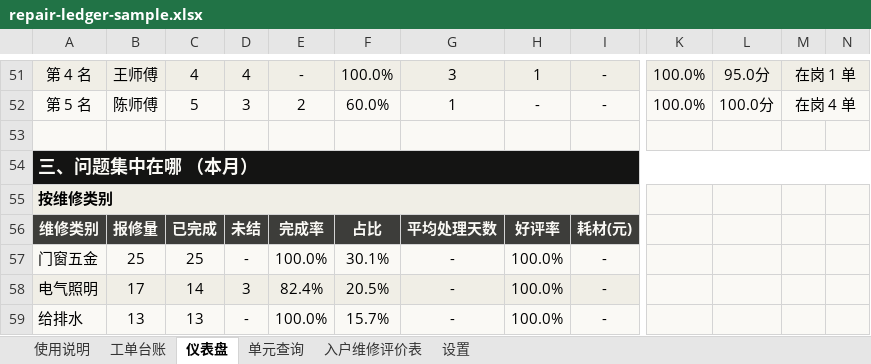
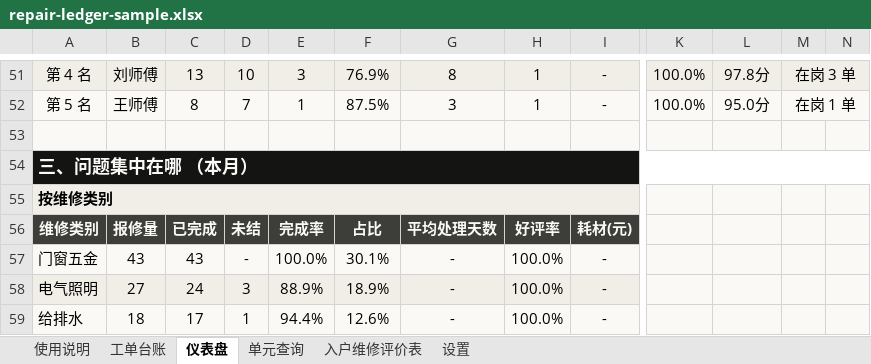
Before and after one commit to TimChingX/TimChingX.github.io, an Excel workbook: works/repair-ledger/repair-ledger-sample.xlsx, sheet 仪表盘, drawn as a sheet; only a part is shown, gaps mark what is left out; values as stored, in another font and other column widths than the file's, no borders; charts and pictures and conditional formats not drawn; the diff covers the shown part only; the diff names each change by its address in the sheet, - before the commit and + after, or states it on an @@ line.

```diff
--- a/works/repair-ledger/repair-ledger-sample.xlsx (sheet 仪表盘)
+++ b/works/repair-ledger/repair-ledger-sample.xlsx (sheet 仪表盘)
-B51: 王师傅
+B51: 刘师傅
-C51: 4
+C51: 13
-D51: 4
+D51: 10
-E51: -
+E51: 3
-F51: 100.0%
+F51: 76.9%
-G51: 3
+G51: 8
-L51: 95.0分
+L51: 97.8分
-M51: 在岗 1 单
+M51: 在岗 3 单
-B52: 陈师傅
+B52: 王师傅
-C52: 5
+C52: 8
-D52: 3
+D52: 7
-E52: 2
+E52: 1
-F52: 60.0%
+F52: 87.5%
-G52: 1
+G52: 3
-H52: -
+H52: 1
-L52: 100.0分
+L52: 95.0分
-M52: 在岗 4 单
+M52: 在岗 1 单
-B57: 25
+B57: 43
-C57: 25
+C57: 43
-B58: 17
+B58: 27
-C58: 14
+C58: 24
-E58: 82.4%
+E58: 88.9%
-F58: 20.5%
+F58: 18.9%
-B59: 13
+B59: 18
-C59: 13
+C59: 17
-D59: -
+D59: 1
-E59: 100.0%
+E59: 94.4%
-F59: 15.7%
+F59: 12.6%
```
Also changed, not shown: 4 added rows, 4 removed rows and 220 edited cells elsewhere in this sheet, sheet 工单台账, sheet 单元查询, sheet 设置, charts or pictures, 9 other files.
